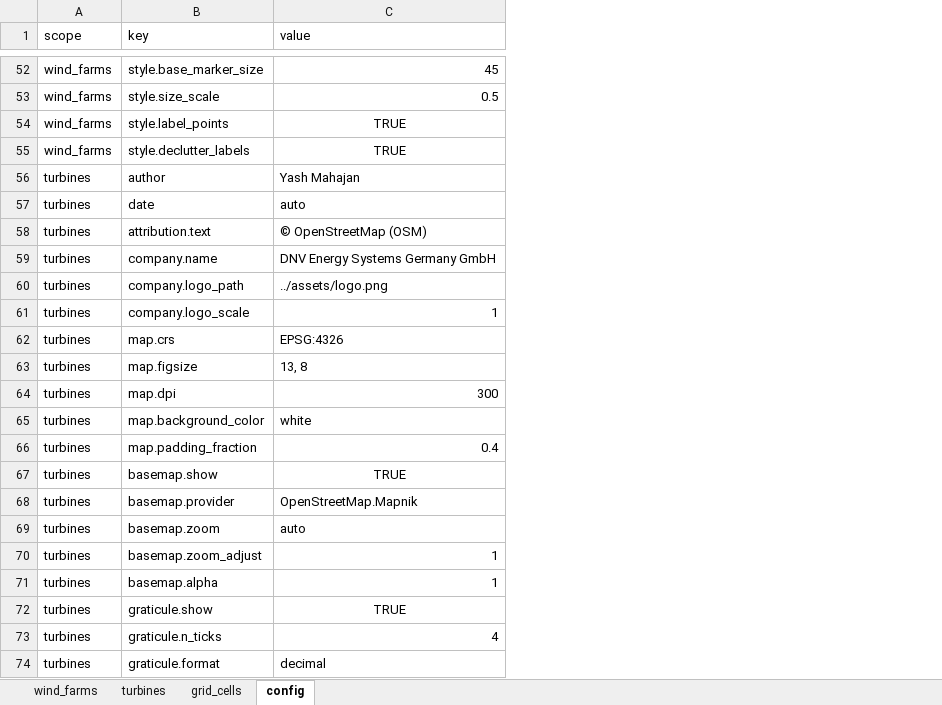
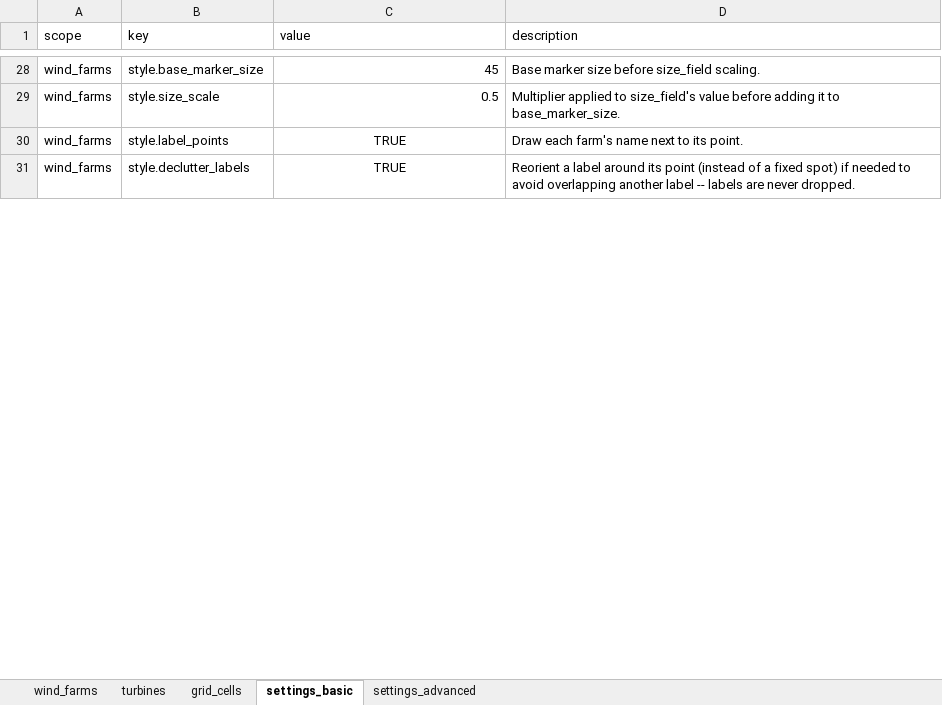
Before and after one commit to yashm-1910/mapmaker, an Excel workbook: data/mapmaker.xlsx, sheet settings_basic, drawn as a sheet; only a part is shown, gaps mark what is left out; values as stored, in another font and other column widths than the file's, no borders; removed rows and columns are numbered as before the commit, all else as after; the diff covers the shown part only; the diff names each change by its address in the sheet, - before the commit and + after, or states it on an @@ line.

```diff
--- a/data/mapmaker.xlsx (sheet settings_basic)
+++ b/data/mapmaker.xlsx (sheet settings_basic)
-sheet tab: config
+sheet tab: settings_basic
+sheet tab: settings_advanced
+column D (description), rows 28-31: Base marker size before size_field scaling. | Multiplier applied to size_field's value before adding it to base_marker_size. | Draw each farm's name next to its point. | Reorient a label around its point (instead of a fixed spot) if needed to avoid overlapping another label -- labels are never dropped.
-row 56: turbines | author | Yash Mahajan
-row 57: turbines | date | auto
-row 58: turbines | attribution.text | © OpenStreetMap (OSM)
-row 59: turbines | company.name | DNV Energy Systems Germany GmbH
-row 60: turbines | company.logo_path | ../assets/logo.png
-row 61: turbines | company.logo_scale | 1
-row 62: turbines | map.crs | EPSG:4326
-row 63: turbines | map.figsize | 13, 8
-row 64: turbines | map.dpi | 300
-row 65: turbines | map.background_color | white
-row 66: turbines | map.padding_fraction | 0.4
-row 67: turbines | basemap.show | TRUE
-row 68: turbines | basemap.provider | OpenStreetMap.Mapnik
-row 69: turbines | basemap.zoom | auto
-row 70: turbines | basemap.zoom_adjust | 1
-row 71: turbines | basemap.alpha | 1
-row 72: turbines | graticule.show | TRUE
-row 73: turbines | graticule.n_ticks | 4
-row 74: turbines | graticule.format | decimal
```
Also changed, not shown: 22 added rows, 106 removed rows, 1 moved row, 17 edited cells and cell formats elsewhere in this sheet, sheet grid_cells, sheet turbines, 5 other files.
